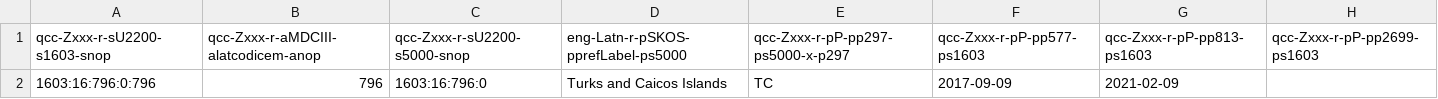
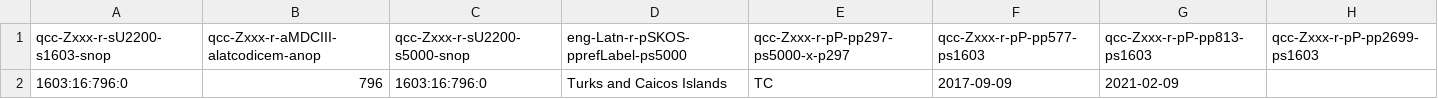
Before and after one commit to MDCIII/1603_16_796, a CSV file: 1603/16/796/0/1603_16_796_0.no1.bcp47.csv, drawn as a sheet.

```diff
--- a/1603/16/796/0/1603_16_796_0.no1.bcp47.csv
+++ b/1603/16/796/0/1603_16_796_0.no1.bcp47.csv
@@ -1,2 +1,2 @@
 qcc-Zxxx-r-sU2200-s1603-snop,qcc-Zxxx-r-aMDCIII-alatcodicem-anop,qcc-Zxxx-r-sU2200-s5000-snop,eng-Latn-r-pSKOS-pprefLabel-ps5000,qcc-Zxxx-r-pP-pp297-ps5000-x-p297,qcc-Zxxx-r-pP-pp577-ps1603,qcc-Zxxx-r-pP-pp813-ps1603,qcc-Zxxx-r-pP-pp2699-ps1603
-1603:16:796:0:796,796,1603:16:796:0,Turks and Caicos Islands,TC,2017-09-09,2021-02-09,
+1603:16:796:0,796,1603:16:796:0,Turks and Caicos Islands,TC,2017-09-09,2021-02-09,
```
Also changed, not shown: 1603/16/796/0/1603_16_796_0.no1.tm.hxl.csv.
